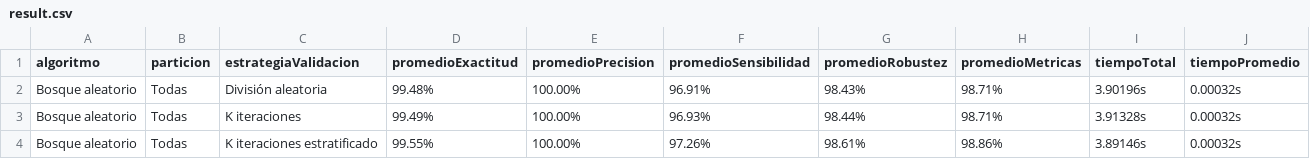
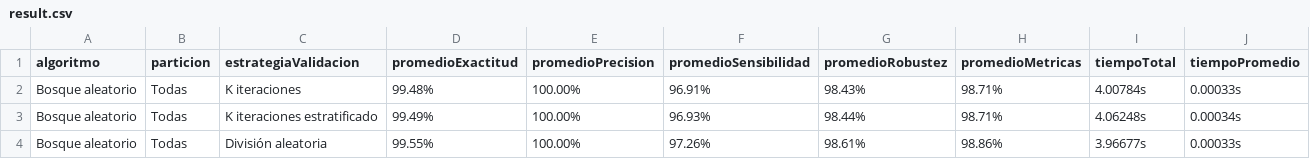
Before and after one commit to RonaldoNolasco/personal-thesis-development, a CSV file: 5-evaluation/3-output/summary/result.csv, drawn as a sheet.

```diff
--- a/5-evaluation/3-output/summary/result.csv
+++ b/5-evaluation/3-output/summary/result.csv
@@ -1,4 +1,4 @@
 algoritmo,particion,estrategiaValidacion,promedioExactitud,promedioPrecision,promedioSensibilidad,promedioRobustez,promedioMetricas,tiempoTotal,tiempoPromedio
-Bosque aleatorio,Todas,División aleatoria,99.48%,100.00%,96.91%,98.43%,98.71%,3.90196s,0.00032s
-Bosque aleatorio,Todas,K iteraciones,99.49%,100.00%,96.93%,98.44%,98.71%,3.91328s,0.00032s
-Bosque aleatorio,Todas,K iteraciones estratificado,99.55%,100.00%,97.26%,98.61%,98.86%,3.89146s,0.00032s
+Bosque aleatorio,Todas,K iteraciones,99.48%,100.00%,96.91%,98.43%,98.71%,4.00784s,0.00033s
+Bosque aleatorio,Todas,K iteraciones estratificado,99.49%,100.00%,96.93%,98.44%,98.71%,4.06248s,0.00034s
+Bosque aleatorio,Todas,División aleatoria,99.55%,100.00%,97.26%,98.61%,98.86%,3.96677s,0.00033s
```
Also changed, not shown: 5-evaluation/3-output/all/result.csv, 5-evaluation/3-output/strategies/División aleatoria.csv, 3 other files.
